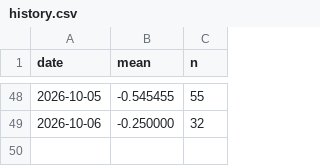
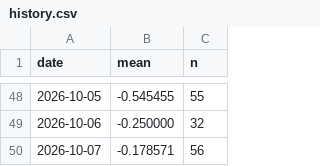
Before and after one commit to upendrabhattarai/8848.live, a CSV file: data/national-sentiment/history.csv, drawn as a sheet; only a part is shown, gaps mark what is left out.

```diff
--- a/data/national-sentiment/history.csv
+++ b/data/national-sentiment/history.csv
@@ -49 +49,2 @@ date,mean,n
 2026-10-06,-0.250000,32
+2026-10-07,-0.178571,56
```
Also changed, not shown: 28 other files.
